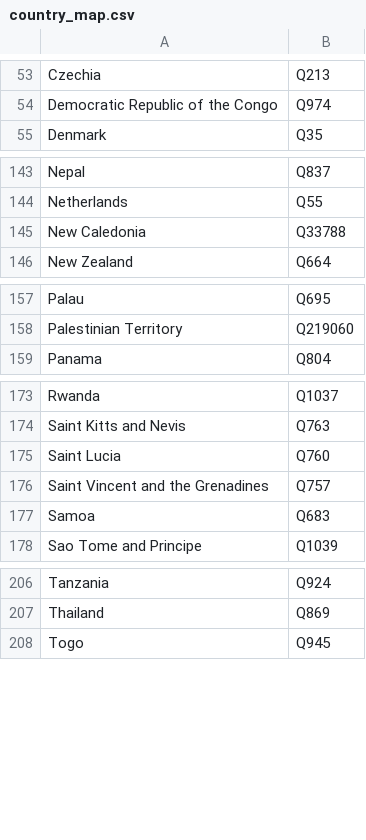
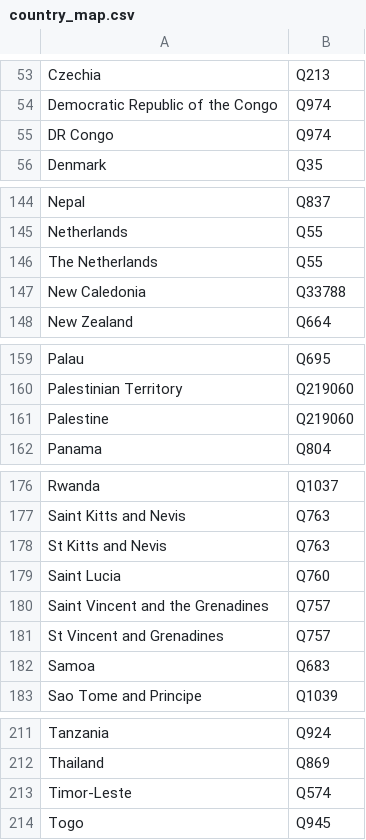
Before and after one commit to arthurpsmith/wikidata-tools, a CSV file: APSbot/ROR/create/country_map.csv, drawn as a sheet; only a part is shown, gaps mark what is left out; the diff covers the shown part only.

Commit message:
Update for changes relating to org status, missing country names, etc.

```diff
--- a/APSbot/ROR/create/country_map.csv
+++ b/APSbot/ROR/create/country_map.csv
@@ -54,2 +54,3 @@
 "Democratic Republic of the Congo",Q974
+"DR Congo",Q974
 "Denmark",Q35
@@ -144,2 +145,3 @@
 "Netherlands",Q55
+"The Netherlands",Q55
 "New Caledonia",Q33788
@@ -158,2 +160,3 @@
 "Palestinian Territory",Q219060
+"Palestine",Q219060
 "Panama",Q804
@@ -174,4 +177,6 @@
 "Saint Kitts and Nevis",Q763
+"St Kitts and Nevis",Q763
 "Saint Lucia",Q760
 "Saint Vincent and the Grenadines",Q757
+"St Vincent and Grenadines",Q757
 "Samoa",Q683
@@ -207,2 +212,3 @@
 "Thailand",Q869
+"Timor-Leste",Q574
 "Togo",Q945
```
Also changed, not shown: 1 added row elsewhere in this file, 6 other files.
